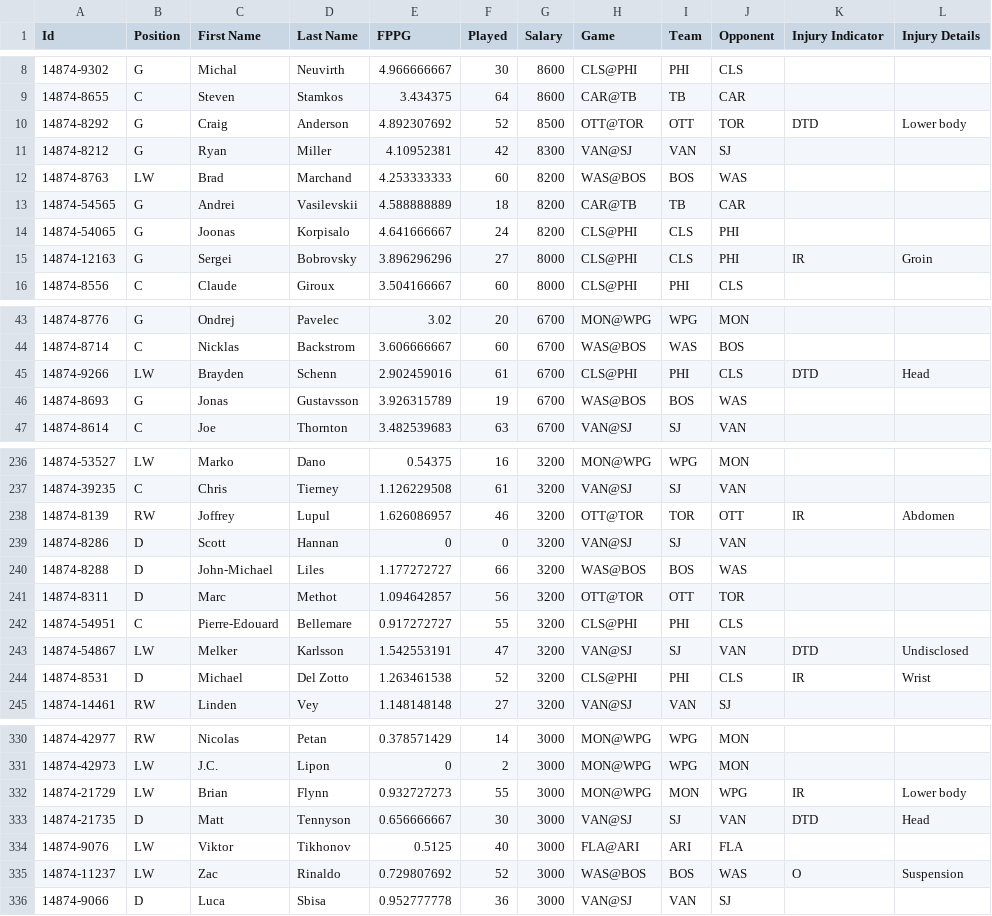
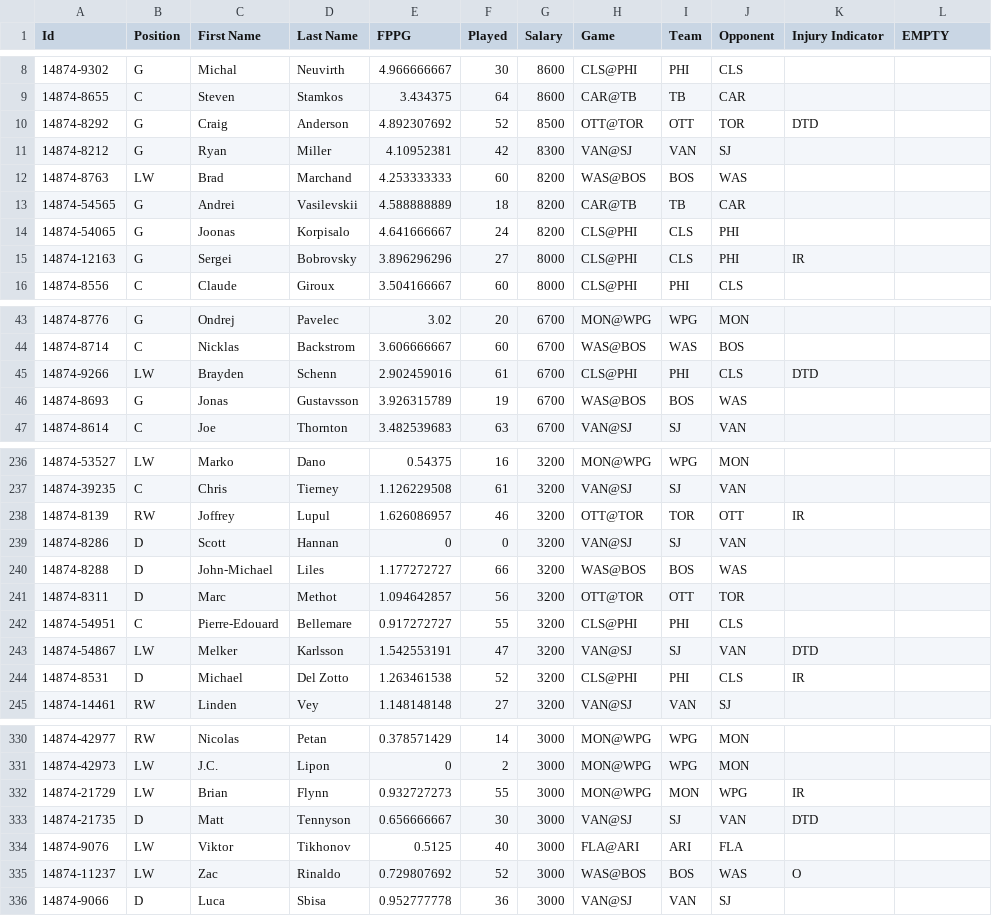
Before and after one commit to wbruck/458Project, a CSV file: big2-29.csv, drawn as a sheet; only a part is shown, gaps mark what is left out; the diff covers the shown part only.

```diff
--- a/big2-29.csv
+++ b/big2-29.csv
@@ -1 +1 @@
-Id,Position,First Name,Last Name,FPPG,Played,Salary,Game,Team,Opponent,Injury Indicator,Injury Details
+Id,Position,First Name,Last Name,FPPG,Played,Salary,Game,Team,Opponent,Injury Indicator,EMPTY
@@ -9,3 +9,3 @@ Id,Position,First Name,Last Name,FPPG,Played,Salary,Game,Team,Opponent,Injury In
 14874-8655,C,Steven,Stamkos,3.434375,64,8600,CAR@TB,TB,CAR,,
-14874-8292,G,Craig,Anderson,4.892307692,52,8500,OTT@TOR,OTT,TOR,DTD,Lower body
+14874-8292,G,Craig,Anderson,4.892307692,52,8500,OTT@TOR,OTT,TOR,DTD,
 14874-8212,G,Ryan,Miller,4.10952381,42,8300,VAN@SJ,VAN,SJ,,
@@ -14,3 +14,3 @@ Id,Position,First Name,Last Name,FPPG,Played,Salary,Game,Team,Opponent,Injury In
 14874-54065,G,Joonas,Korpisalo,4.641666667,24,8200,CLS@PHI,CLS,PHI,,
-14874-12163,G,Sergei,Bobrovsky,3.896296296,27,8000,CLS@PHI,CLS,PHI,IR,Groin
+14874-12163,G,Sergei,Bobrovsky,3.896296296,27,8000,CLS@PHI,CLS,PHI,IR,
 14874-8556,C,Claude,Giroux,3.504166667,60,8000,CLS@PHI,PHI,CLS,,
@@ -44,3 +44,3 @@ Id,Position,First Name,Last Name,FPPG,Played,Salary,Game,Team,Opponent,Injury In
 14874-8714,C,Nicklas,Backstrom,3.606666667,60,6700,WAS@BOS,WAS,BOS,,
-14874-9266,LW,Brayden,Schenn,2.902459016,61,6700,CLS@PHI,PHI,CLS,DTD,Head
+14874-9266,LW,Brayden,Schenn,2.902459016,61,6700,CLS@PHI,PHI,CLS,DTD,
 14874-8693,G,Jonas,Gustavsson,3.926315789,19,6700,WAS@BOS,BOS,WAS,,
@@ -237,3 +237,3 @@ Id,Position,First Name,Last Name,FPPG,Played,Salary,Game,Team,Opponent,Injury In
 14874-39235,C,Chris,Tierney,1.126229508,61,3200,VAN@SJ,SJ,VAN,,
-14874-8139,RW,Joffrey,Lupul,1.626086957,46,3200,OTT@TOR,TOR,OTT,IR,Abdomen
+14874-8139,RW,Joffrey,Lupul,1.626086957,46,3200,OTT@TOR,TOR,OTT,IR,
 14874-8286,D,Scott,Hannan,0,0,3200,VAN@SJ,SJ,VAN,,
@@ -242,4 +242,4 @@ Id,Position,First Name,Last Name,FPPG,Played,Salary,Game,Team,Opponent,Injury In
 14874-54951,C,Pierre-Edouard,Bellemare,0.917272727,55,3200,CLS@PHI,PHI,CLS,,
-14874-54867,LW,Melker,Karlsson,1.542553191,47,3200,VAN@SJ,SJ,VAN,DTD,Undisclosed
-14874-8531,D,Michael,Del Zotto,1.263461538,52,3200,CLS@PHI,PHI,CLS,IR,Wrist
+14874-54867,LW,Melker,Karlsson,1.542553191,47,3200,VAN@SJ,SJ,VAN,DTD,
+14874-8531,D,Michael,Del Zotto,1.263461538,52,3200,CLS@PHI,PHI,CLS,IR,
 14874-14461,RW,Linden,Vey,1.148148148,27,3200,VAN@SJ,VAN,SJ,,
@@ -331,6 +331,6 @@ Id,Position,First Name,Last Name,FPPG,Played,Salary,Game,Team,Opponent,Injury In
 14874-42973,LW,J.C.,Lipon,0,2,3000,MON@WPG,WPG,MON,,
-14874-21729,LW,Brian,Flynn,0.932727273,55,3000,MON@WPG,MON,WPG,IR,Lower body
-14874-21735,D,Matt,Tennyson,0.656666667,30,3000,VAN@SJ,SJ,VAN,DTD,Head
+14874-21729,LW,Brian,Flynn,0.932727273,55,3000,MON@WPG,MON,WPG,IR,
+14874-21735,D,Matt,Tennyson,0.656666667,30,3000,VAN@SJ,SJ,VAN,DTD,
 14874-9076,LW,Viktor,Tikhonov,0.5125,40,3000,FLA@ARI,ARI,FLA,,
-14874-11237,LW,Zac,Rinaldo,0.729807692,52,3000,WAS@BOS,BOS,WAS,O,Suspension
+14874-11237,LW,Zac,Rinaldo,0.729807692,52,3000,WAS@BOS,BOS,WAS,O,
 14874-9066,D,Luca,Sbisa,0.952777778,36,3000,VAN@SJ,VAN,SJ,,
```
Also changed, not shown: 42 edited cells elsewhere in this file, 6 other files.
